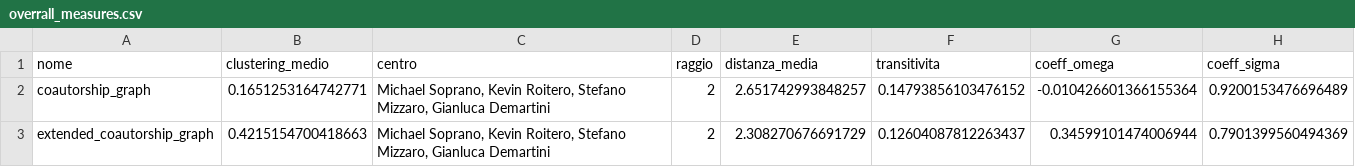
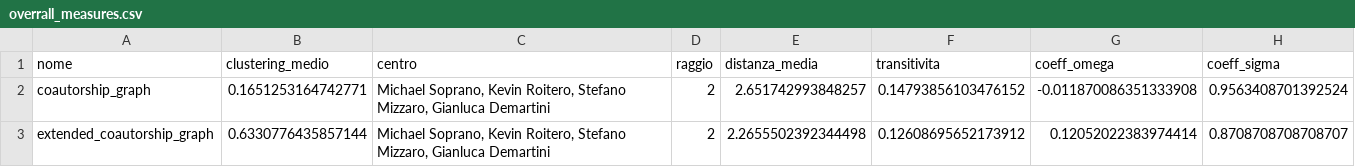
Before and after one commit to Vegaz10/Coautori_SocialComputing, a CSV file: results/overrall_measures.csv, drawn as a sheet.

```diff
--- a/results/overrall_measures.csv
+++ b/results/overrall_measures.csv
@@ -1,3 +1,3 @@
 nome,clustering_medio,centro,raggio,distanza_media,transitivita,coeff_omega,coeff_sigma
-coautorship_graph,0.1651253164742771,"Michael Soprano, Kevin Roitero, Stefano Mizzaro, Gianluca Demartini",2,2.651742993848257,0.14793856103476152,-0.010426601366155364,0.9200153476696489
-extended_coautorship_graph,0.4215154700418663,"Michael Soprano, Kevin Roitero, Stefano Mizzaro, Gianluca Demartini",2,2.308270676691729,0.12604087812263437,0.34599101474006944,0.7901399560494369
+coautorship_graph,0.1651253164742771,"Michael Soprano, Kevin Roitero, Stefano Mizzaro, Gianluca Demartini",2,2.651742993848257,0.14793856103476152,-0.011870086351333908,0.9563408701392524
+extended_coautorship_graph,0.6330776435857144,"Michael Soprano, Kevin Roitero, Stefano Mizzaro, Gianluca Demartini",2,2.2655502392344498,0.12608695652173912,0.12052022383974414,0.8708708708708707
```
Also changed, not shown: 9 other files.
